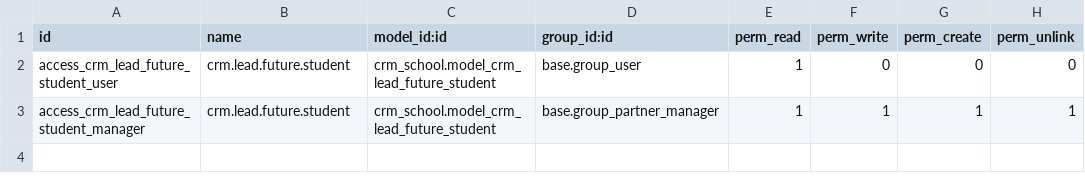
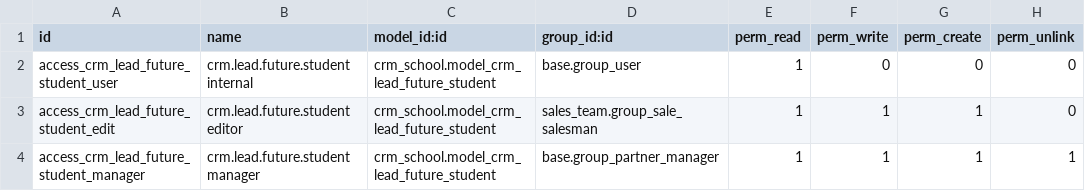
Before and after one commit to avanzosc/crm-addons, a CSV file: crm_school/security/ir.model.access.csv, drawn as a sheet.

Commit message:
[IMP] crm_school: add permissions

```diff
--- a/crm_school/security/ir.model.access.csv
+++ b/crm_school/security/ir.model.access.csv
@@ -1,3 +1,4 @@
 id,name,model_id:id,group_id:id,perm_read,perm_write,perm_create,perm_unlink
-access_crm_lead_future_student_user,crm.lead.future.student,crm_school.model_crm_lead_future_student,base.group_user,1,0,0,0
-access_crm_lead_future_student_manager,crm.lead.future.student,crm_school.model_crm_lead_future_student,base.group_partner_manager,1,1,1,1
+access_crm_lead_future_student_user,crm.lead.future.student internal,crm_school.model_crm_lead_future_student,base.group_user,1,0,0,0
+access_crm_lead_future_student_edit,crm.lead.future.student editor,crm_school.model_crm_lead_future_student,sales_team.group_sale_salesman,1,1,1,0
+access_crm_lead_future_student_manager,crm.lead.future.student manager,crm_school.model_crm_lead_future_student,base.group_partner_manager,1,1,1,1
```
